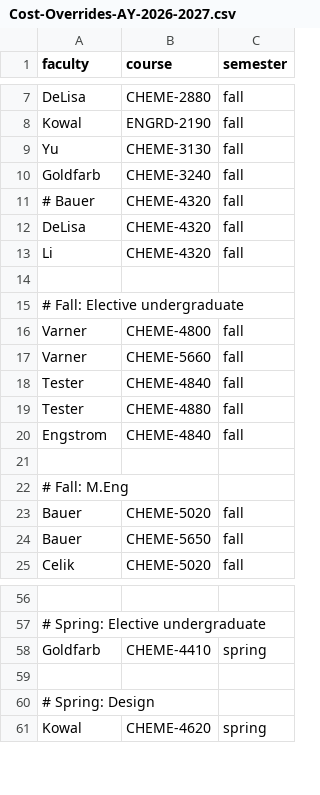
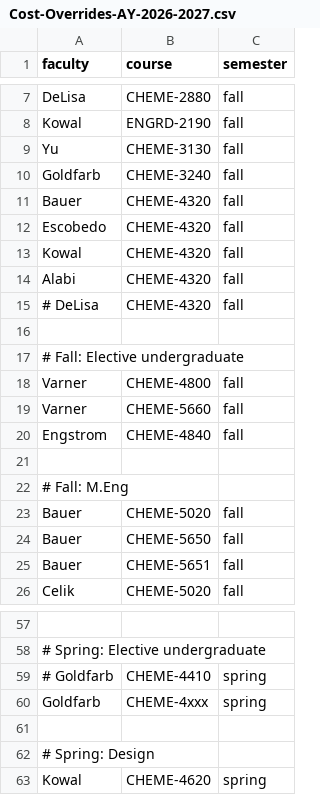
Before and after one commit to varnerlab/Teaching-Matching-Problem-CBE, a CSV file: data/config/Cost-Overrides-AY-2026-2027.csv, drawn as a sheet; only a part is shown, gaps mark what is left out; removed rows and columns are numbered as before the commit, all else as after; the diff names each change by its address in the sheet, - before the commit and + after, or states it on an @@ line.

```diff
--- a/data/config/Cost-Overrides-AY-2026-2027.csv
+++ b/data/config/Cost-Overrides-AY-2026-2027.csv
-A11 (faculty): # Bauer
+A11 (faculty): Bauer
+row 12: Escobedo | CHEME-4320 | fall
+row 13: Kowal | CHEME-4320 | fall
-A14 (faculty): DeLisa
+A14 (faculty): Alabi
-A15 (faculty): Li
+A15 (faculty): # DeLisa
-row 18: Tester | CHEME-4840 | fall
-row 19: Tester | CHEME-4880 | fall
+row 25: Bauer | CHEME-5651 | fall
+row 59: # Goldfarb | CHEME-4410 | spring
-B60 (course): CHEME-4410
+B60 (course): CHEME-4xxx
```
Also changed, not shown: data/Faculty-Course-Preferences-Spring-2027.csv, data/config/Courses-Spring-2027.csv, 5 other files.
